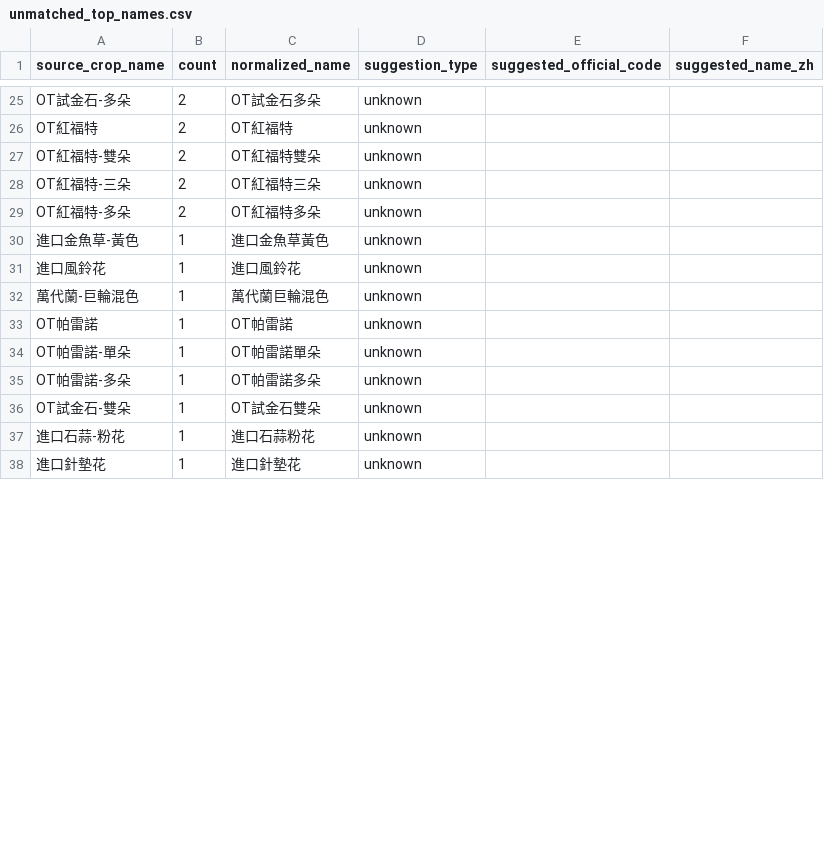
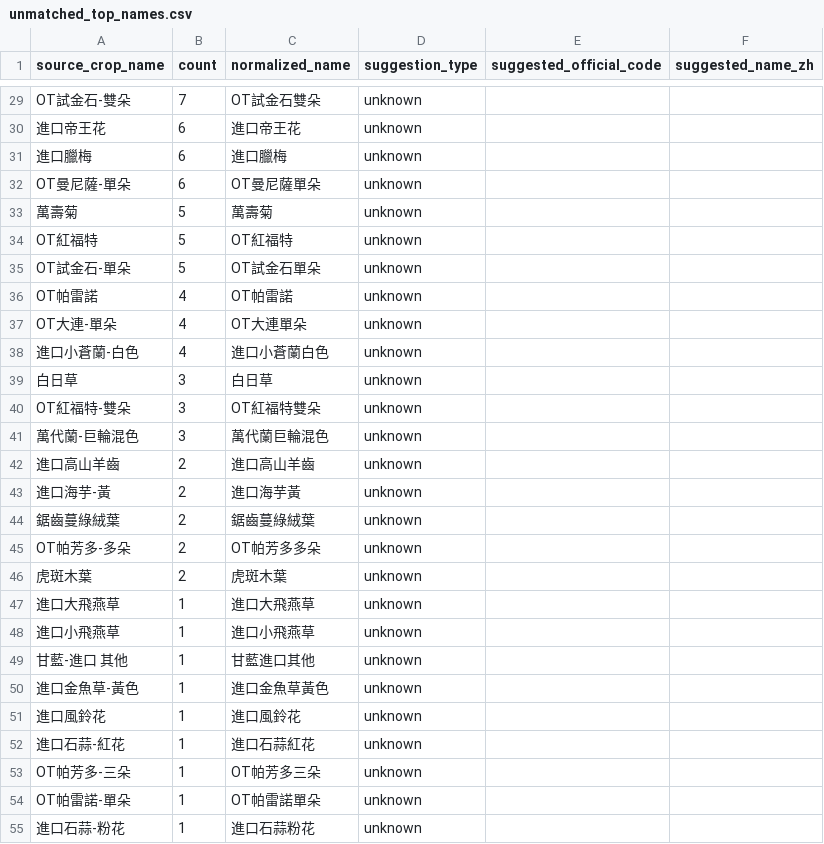
Before and after one commit to junborisproject0207-collab/vege-price-backend, a CSV file: output/unmatched_top_names.csv, drawn as a sheet; only a part is shown, gaps mark what is left out; removed rows and columns are numbered as before the commit, all else as after; the diff covers the shown part only; the diff names each change by its address in the sheet, - before the commit and + after, or states it on an @@ line.

```diff
--- a/output/unmatched_top_names.csv
+++ b/output/unmatched_top_names.csv
-A29 (source_crop_name): OT試金石-多朵
+A29 (source_crop_name): OT試金石-雙朵
-B29 (count): 2
+B29 (count): 7
-C29 (normalized_name): OT試金石多朵
+C29 (normalized_name): OT試金石雙朵
+row 30: 進口帝王花 | 6 | 進口帝王花 | unknown
+row 31: 進口臘梅 | 6 | 進口臘梅 | unknown
+row 32: OT曼尼薩-單朵 | 6 | OT曼尼薩單朵 | unknown
+row 33: 萬壽菊 | 5 | 萬壽菊 | unknown
-B34 (count): 2
+B34 (count): 5
+row 35: OT試金石-單朵 | 5 | OT試金石單朵 | unknown
+row 36: OT帕雷諾 | 4 | OT帕雷諾 | unknown
+row 37: OT大連-單朵 | 4 | OT大連單朵 | unknown
+row 38: 進口小蒼蘭-白色 | 4 | 進口小蒼蘭白色 | unknown
+row 39: 白日草 | 3 | 白日草 | unknown
-B40 (count): 2
+B40 (count): 3
+row 41: 萬代蘭-巨輪混色 | 3 | 萬代蘭巨輪混色 | unknown
+row 42: 進口高山羊齒 | 2 | 進口高山羊齒 | unknown
-A43 (source_crop_name): OT紅福特-三朵
+A43 (source_crop_name): 進口海芋-黃
-C43 (normalized_name): OT紅福特三朵
+C43 (normalized_name): 進口海芋黃
+row 44: 鋸齒蔓綠絨葉 | 2 | 鋸齒蔓綠絨葉 | unknown
-A45 (source_crop_name): OT紅福特-多朵
+A45 (source_crop_name): OT帕芳多-多朵
-C45 (normalized_name): OT紅福特多朵
+C45 (normalized_name): OT帕芳多多朵
+row 46: 虎斑木葉 | 2 | 虎斑木葉 | unknown
+row 47: 進口大飛燕草 | 1 | 進口大飛燕草 | unknown
+row 48: 進口小飛燕草 | 1 | 進口小飛燕草 | unknown
+row 49: 甘藍-進口 其他 | 1 | 甘藍進口其他 | unknown
-A52 (source_crop_name): 萬代蘭-巨輪混色
+A52 (source_crop_name): 進口石蒜-紅花
-C52 (normalized_name): 萬代蘭巨輪混色
+C52 (normalized_name): 進口石蒜紅花
-A53 (source_crop_name): OT帕雷諾
+A53 (source_crop_name): OT帕芳多-三朵
-C53 (normalized_name): OT帕雷諾
+C53 (normalized_name): OT帕芳多三朵
-row 35: OT帕雷諾-多朵 | 1 | OT帕雷諾多朵 | unknown
-row 36: OT試金石-雙朵 | 1 | OT試金石雙朵 | unknown
-row 38: 進口針墊花 | 1 | 進口針墊花 | unknown
```
Also changed, not shown: 10 added rows, 10 removed rows and 17 edited cells elsewhere in this file, output/unmatched_top_codes.csv, 10 other files.
